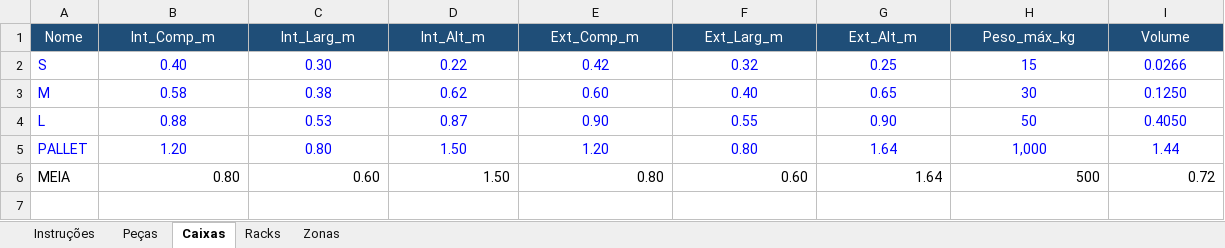
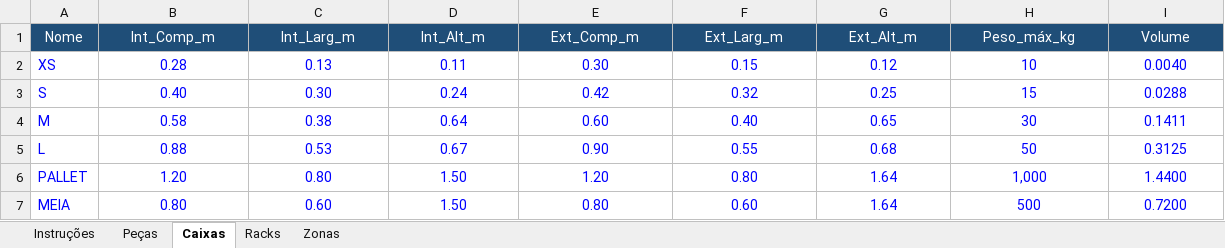
Before and after one commit to rodrigocastrolima/dimensionamento_armazem, an Excel workbook: dados/master_data_classificado_v1.xlsx, sheet Caixas, drawn as a sheet; values as stored, in another font and other column widths than the file's, no borders; addresses are those after the commit; the diff names each change by its address in the sheet, - before the commit and + after, or states it on an @@ line.

```diff
--- a/dados/master_data_classificado_v1.xlsx (sheet Caixas)
+++ b/dados/master_data_classificado_v1.xlsx (sheet Caixas)
+row 2: XS | 0.28 | 0.13 | 0.11 | 0.30 | 0.15 | 0.12 | 10 | 0.0040
-D3 (Int_Alt_m): 0.22
+D3 (Int_Alt_m): 0.24
-I3 (Volume): 0.0266
+I3 (Volume): 0.0288
-D4 (Int_Alt_m): 0.62
+D4 (Int_Alt_m): 0.64
-I4 (Volume): 0.1250
+I4 (Volume): 0.1411
-D5 (Int_Alt_m): 0.87
+D5 (Int_Alt_m): 0.67
-G5 (Ext_Alt_m): 0.90
+G5 (Ext_Alt_m): 0.68
-I5 (Volume): 0.4050
+I5 (Volume): 0.3125
-I6 (Volume): 1.44
+I6 (Volume): 1.4400
-A7:I7 text colour: black
+A7:I7 text colour: #0000FF
-B7:I7 alignment: right
+B7:I7 alignment: center
-I7 (Volume): 0.72
+I7 (Volume): 0.7200
```
Also changed, not shown: sheet Zonas, sheet Racks, dados/master_data_classificado_v1.backup.xlsx, dados/pecas_tipo_caixa.xlsx, 10 other files.
